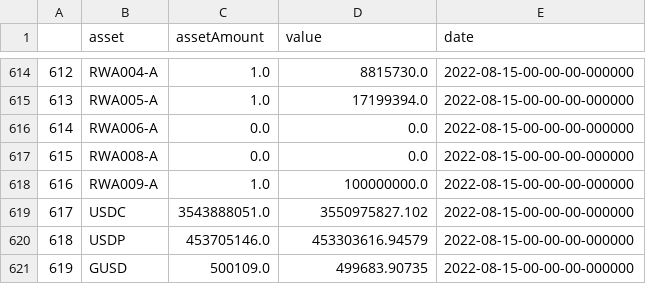
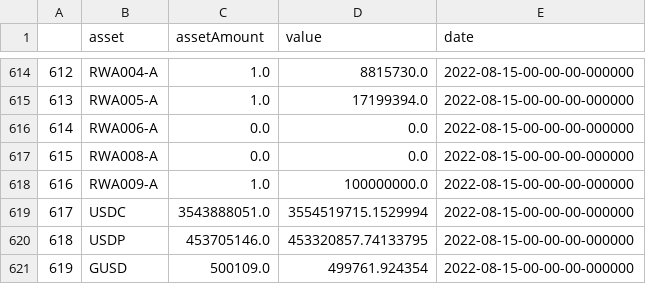
Before and after one commit to Jacob-Pang/markets_database, a CSV file: cryptocurrency/coin_reserves/dai_reserves/_data.csv, drawn as a sheet; only a part is shown, gaps mark what is left out.

```diff
--- a/cryptocurrency/coin_reserves/dai_reserves/_data.csv
+++ b/cryptocurrency/coin_reserves/dai_reserves/_data.csv
@@ -618,4 +618,4 @@
 616,RWA009-A,1.0,100000000.0,2022-08-15-00-00-00-000000
-617,USDC,3543888051.0,3550975827.102,2022-08-15-00-00-00-000000
-618,USDP,453705146.0,453303616.94579,2022-08-15-00-00-00-000000
-619,GUSD,500109.0,499683.90735,2022-08-15-00-00-00-000000
+617,USDC,3543888051.0,3554519715.1529994,2022-08-15-00-00-00-000000
+618,USDP,453705146.0,453320857.74133795,2022-08-15-00-00-00-000000
+619,GUSD,500109.0,499761.924354,2022-08-15-00-00-00-000000
```
